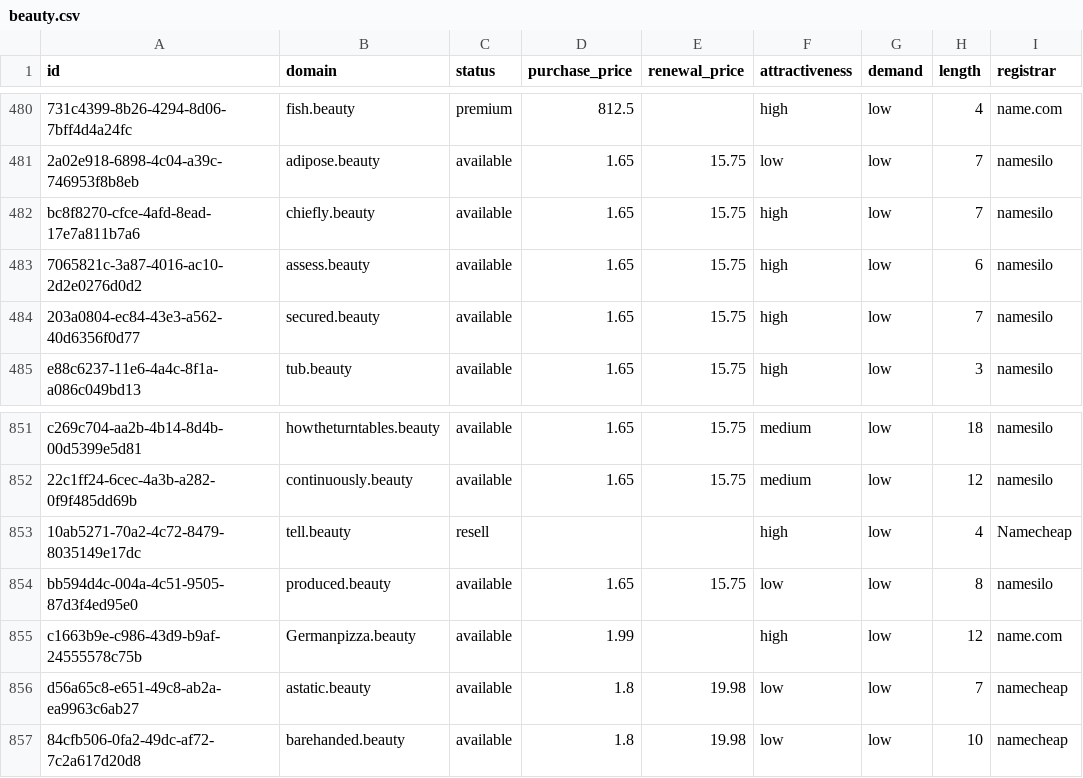
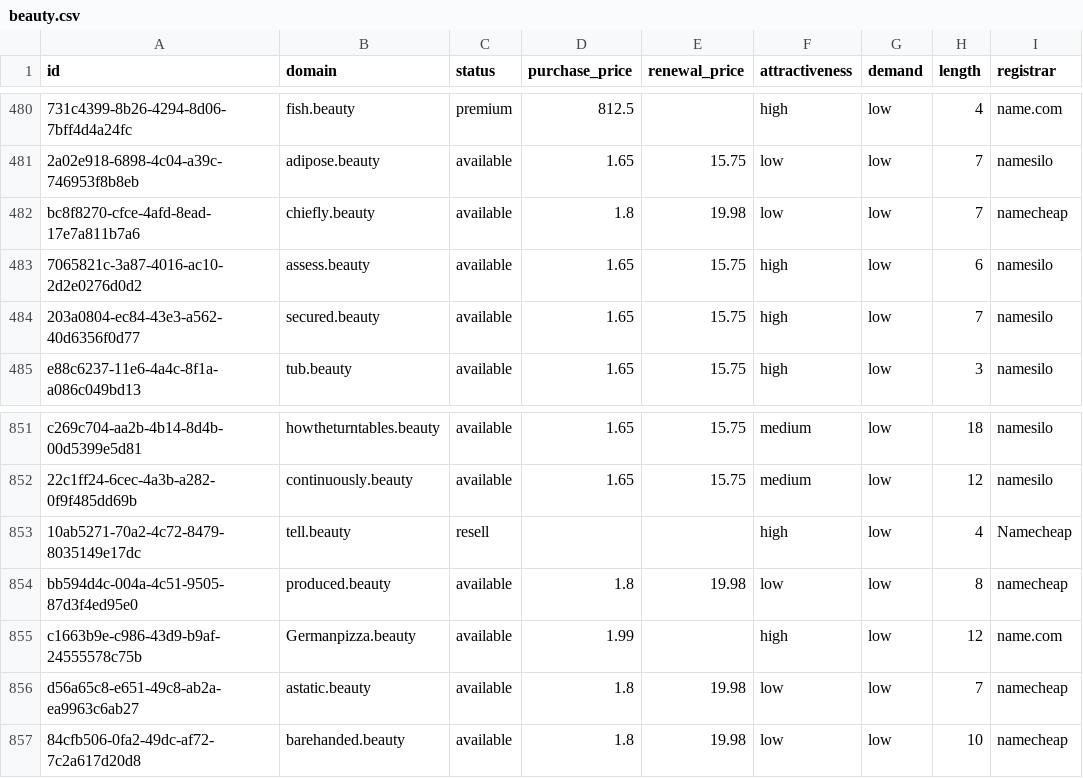
Before and after one commit to UniqueDomains/beauty-oneword-domains, a CSV file: beauty.csv, drawn as a sheet; only a part is shown, gaps mark what is left out; the diff names each change by its address in the sheet, - before the commit and + after, or states it on an @@ line.

Commit message:
Domains update

```diff
--- a/beauty.csv
+++ b/beauty.csv
-D482 (purchase_price): 1.65
+D482 (purchase_price): 1.8
-E482 (renewal_price): 15.75
+E482 (renewal_price): 19.98
-F482 (attractiveness): high
+F482 (attractiveness): low
-I482 (registrar): namesilo
+I482 (registrar): namecheap
-D854 (purchase_price): 1.65
+D854 (purchase_price): 1.8
-E854 (renewal_price): 15.75
+E854 (renewal_price): 19.98
-I854 (registrar): namesilo
+I854 (registrar): namecheap
```
Also changed, not shown: 4 other files.
